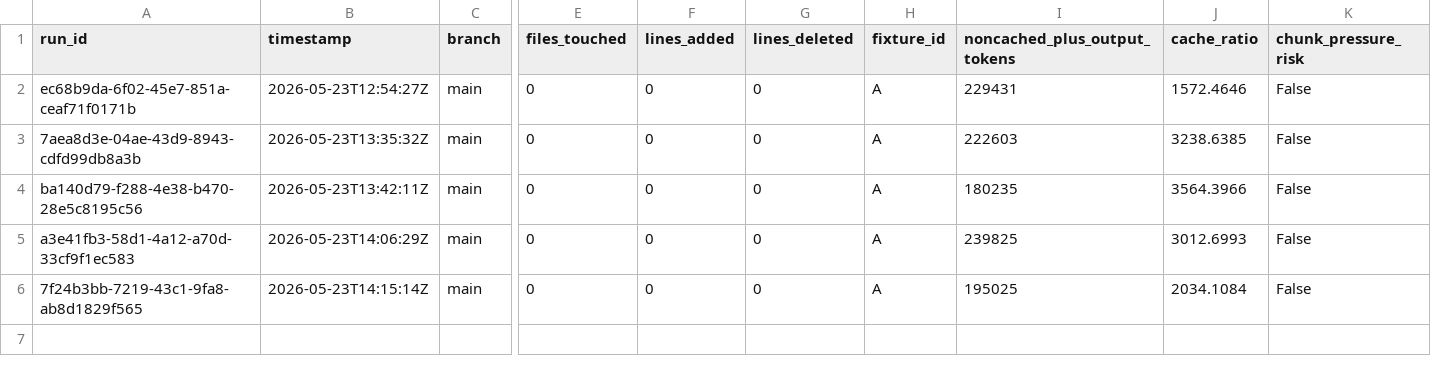
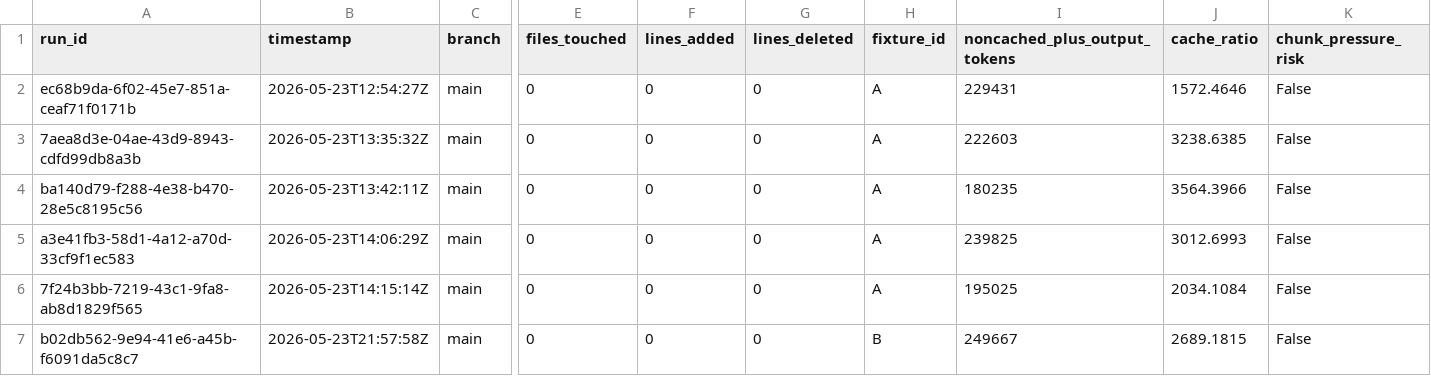
Before and after one commit to gurusharan3107/autonomous-agent-builder, a TSV file: docs/autoresearch/baseline_runs.tsv, drawn as a sheet; only a part is shown, gaps mark what is left out; rows hold the shown columns only; the diff names each change by its address in the sheet, - before the commit and + after, or states it on an @@ line.

```diff
--- a/docs/autoresearch/baseline_runs.tsv
+++ b/docs/autoresearch/baseline_runs.tsv
+row 7: b02db562-9e94-41e6-a45b-f6091da5c8c7 | 2026-05-23T21:57:58Z | main | 0 | 0 | 0 | B | 249667 | 2689.1815 | False
```
Also changed, not shown: docs/autoresearch/per_prompt_results.tsv, 2 other files.
